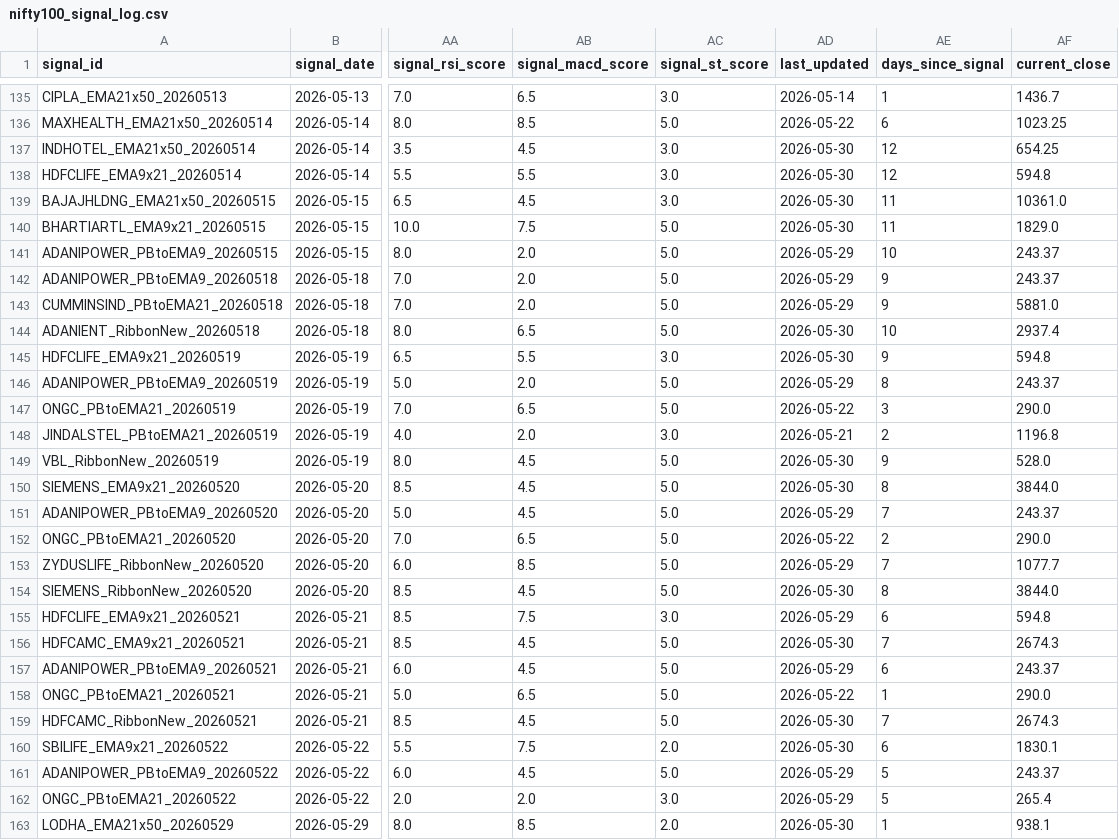
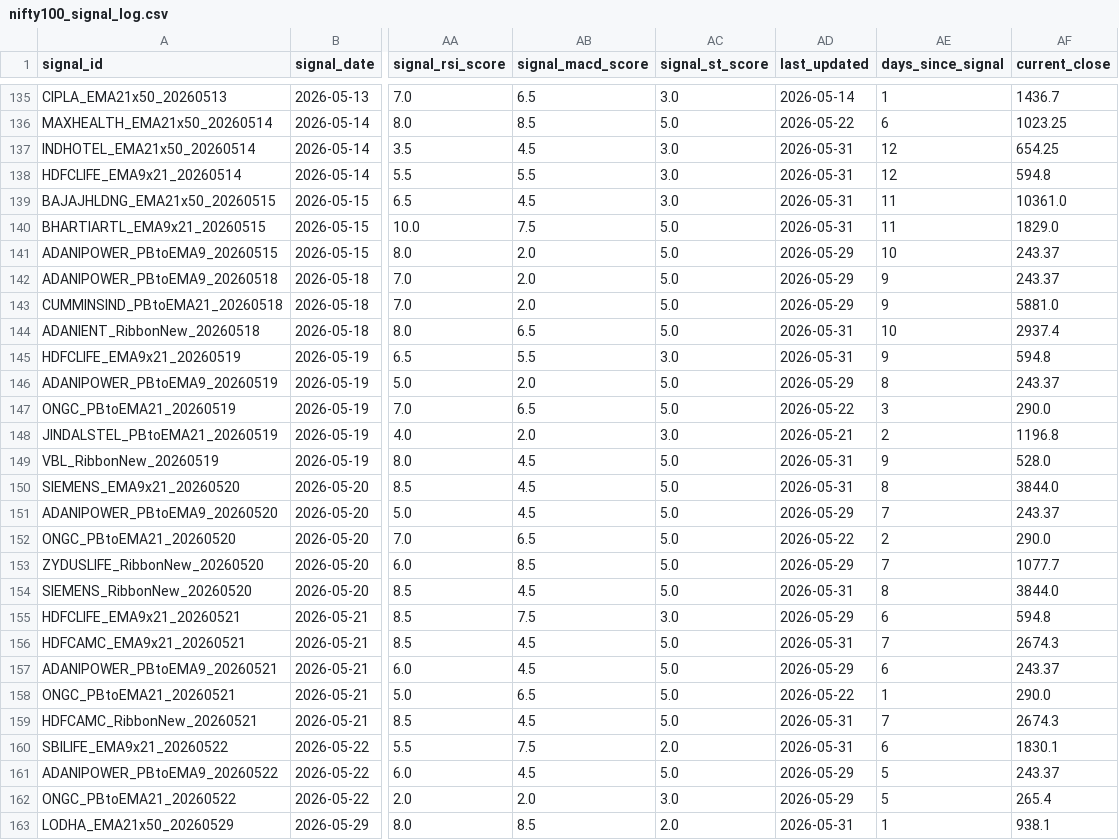
Before and after one commit to udaymanju91/nifty100-reporter, a CSV file: data/nifty100_signal_log.csv, drawn as a sheet; only a part is shown, gaps mark what is left out; the diff covers the shown part only; the diff names each change by its address in the sheet, - before the commit and + after, or states it on an @@ line.

```diff
--- a/data/nifty100_signal_log.csv
+++ b/data/nifty100_signal_log.csv
-AD137:AD140 (last_updated): 2026-05-30
+AD137:AD140 (last_updated): 2026-05-31
-AD144:AD145 (last_updated): 2026-05-30
+AD144:AD145 (last_updated): 2026-05-31
-AD149:AD150 (last_updated): 2026-05-30
+AD149:AD150 (last_updated): 2026-05-31
-AD154 (last_updated): 2026-05-30
+AD154 (last_updated): 2026-05-31
-AD156 (last_updated): 2026-05-30
+AD156 (last_updated): 2026-05-31
-AD159:AD160 (last_updated): 2026-05-30
+AD159:AD160 (last_updated): 2026-05-31
-AD163 (last_updated): 2026-05-30
+AD163 (last_updated): 2026-05-31
```
Also changed, not shown: 39 edited cells elsewhere in this file, 5 other files.
